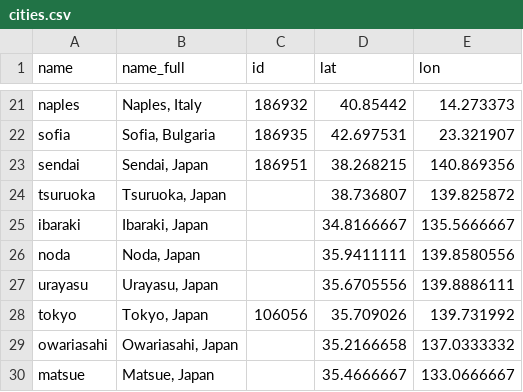
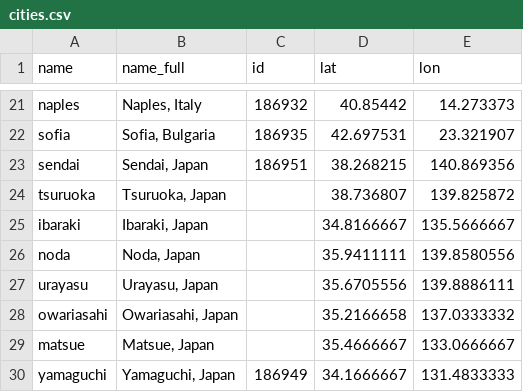
Before and after one commit to bchrobot/metasub2018-kobo-api-wrapper, a CSV file: data/cities.csv, drawn as a sheet; only a part is shown, gaps mark what is left out; the shorter side is filled out with more unchanged rows; the diff names each change by its address in the sheet, - before the commit and + after, or states it on an @@ line.

Commit message:
Remove Japan.

```diff
--- a/data/cities.csv
+++ b/data/cities.csv
-row 28: tokyo | Tokyo, Japan | 106056 | 35.709026 | 139.731992
```
